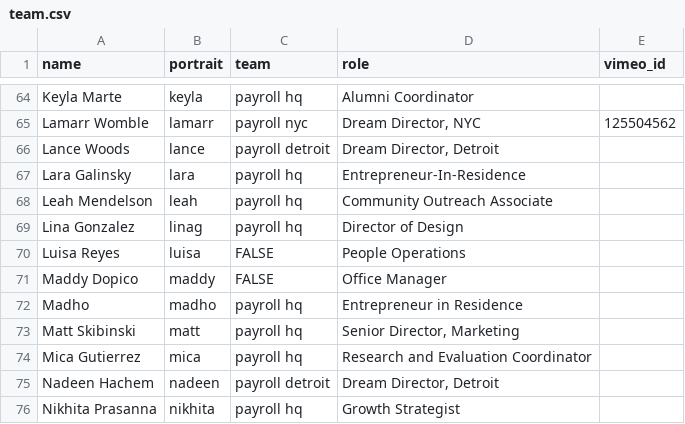
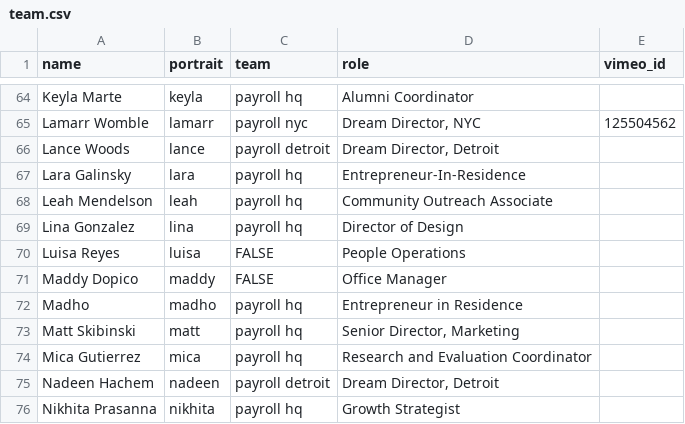
Before and after one commit to futureproject/futureproject.github.com, a CSV file: _data/team.csv, drawn as a sheet; only a part is shown, gaps mark what is left out.

Commit message:
new photo of lina

```diff
--- a/_data/team.csv
+++ b/_data/team.csv
@@ -68,3 +68,3 @@ Lara Galinsky,lara,payroll hq,Entrepreneur-In-Residence,
 Leah Mendelson,leah,payroll hq,Community Outreach Associate,
-Lina Gonzalez,linag,payroll hq,Director of Design,
+Lina Gonzalez,lina,payroll hq,Director of Design,
 Luisa Reyes,luisa,FALSE,People Operations,
```
